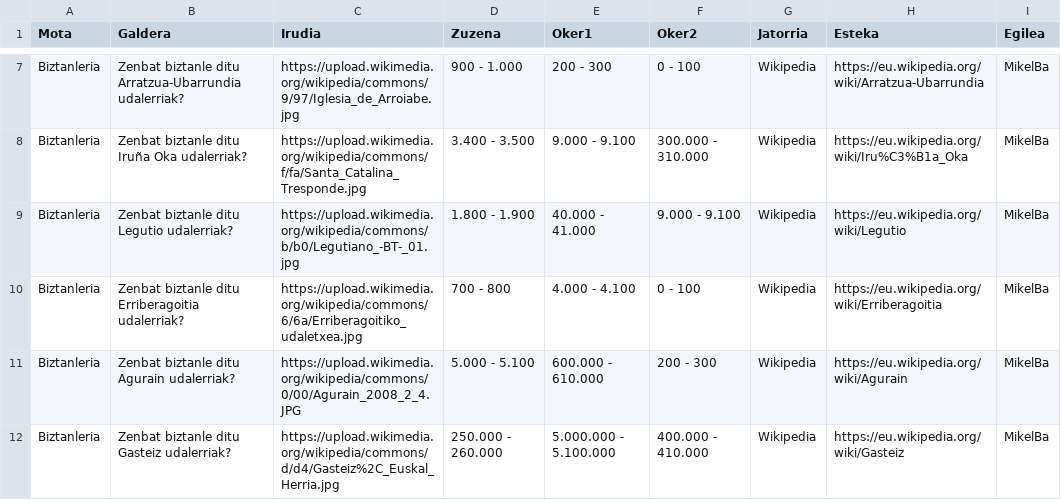
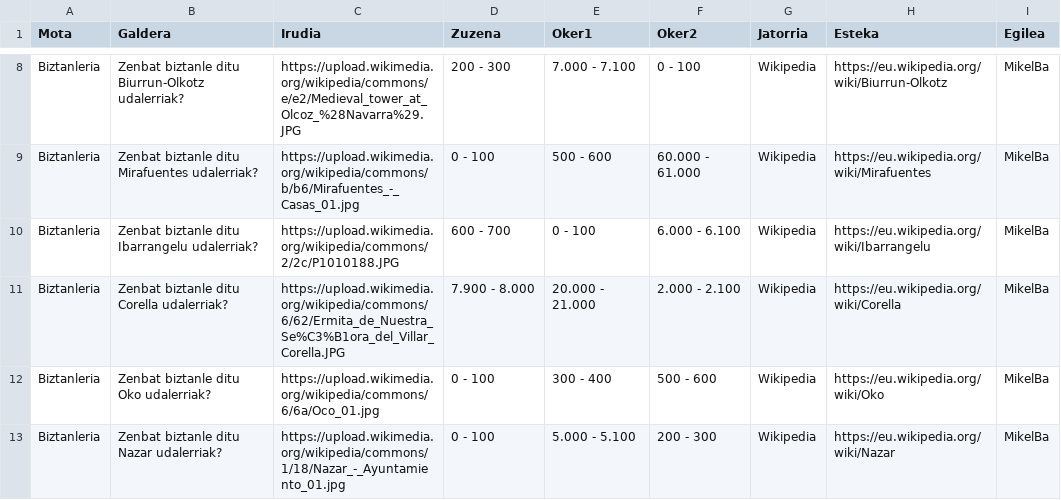
Before and after one commit to MikelBa/egunean-behin-biztanleria, a CSV file: galderak.csv, drawn as a sheet; only a part is shown, gaps mark what is left out; removed rows and columns are numbered as before the commit, all else as after; the diff covers the shown part only; the diff names each change by its address in the sheet, - before the commit and + after, or states it on an @@ line.

```diff
--- a/galderak.csv
+++ b/galderak.csv
-B8 (Galdera): …biztanle ditu Arratzua-Ubarrundia udalerriak?
+B8 (Galdera): …biztanle ditu Biurrun-Olkotz udalerriak?
-C8 (Irudia): https://upload.wikimedia.org/wikipedia/commons/9/97/Iglesia_de_Arroiabe.jpg
+C8 (Irudia): https://upload.wikimedia.org/wikipedia/commons/e/e2/Medieval_tower_at_Olcoz_%28Navarra%29.JPG
-D8 (Zuzena): 900 - 1.000
+D8 (Zuzena): 200 - 300
-E8 (Oker1): 200 - 300
+E8 (Oker1): 7.000 - 7.100
-H8 (Esteka): https://eu.wikipedia.org/wiki/Arratzua-Ubarrundia
+H8 (Esteka): https://eu.wikipedia.org/wiki/Biurrun-Olkotz
-B9 (Galdera): Zenbat biztanle ditu Iruña Oka udalerriak?
+B9 (Galdera): Zenbat biztanle ditu Mirafuentes udalerriak?
-C9 (Irudia): https://upload.wikimedia.org/wikipedia/commons/f/fa/Santa_Catalina_Tresponde.jpg
+C9 (Irudia): https://upload.wikimedia.org/wikipedia/commons/b/b6/Mirafuentes_-_Casas_01.jpg
-D9 (Zuzena): 3.400 - 3.500
+D9 (Zuzena): 0 - 100
-E9 (Oker1): 9.000 - 9.100
+E9 (Oker1): 500 - 600
-F9 (Oker2): 300.000 - 310.000
+F9 (Oker2): 60.000 - 61.000
-H9 (Esteka): https://eu.wikipedia.org/wiki/Iru%C3%B1a_Oka
+H9 (Esteka): https://eu.wikipedia.org/wiki/Mirafuentes
+row 10: Biztanleria | Zenbat biztanle ditu Ibarrangelu udalerriak? | https://upload.wikimedia.org/wikipedia/commons/2/2c/P1010188.JPG | 600 - 700 | 0 - 100 | 6.000 - 6.100 | Wikipedia | https://eu.wikipedia.org/wiki/Ibarrangelu | MikelBa
-B11 (Galdera): Zenbat biztanle ditu Legutio udalerriak?
+B11 (Galdera): Zenbat biztanle ditu Corella udalerriak?
-C11 (Irudia): https://upload.wikimedia.org/wikipedia/commons/b/b0/Legutiano_-BT-_01.jpg
+C11 (Irudia): https://upload.wikimedia.org/wikipedia/commons/6/62/Ermita_de_Nuestra_Se%C3%B1ora_del_Villar_Corella.JPG
-D11 (Zuzena): 1.800 - 1.900
+D11 (Zuzena): 7.900 - 8.000
-E11 (Oker1): 40.000 - 41.000
+E11 (Oker1): 20.000 - 21.000
-F11 (Oker2): 9.000 - 9.100
+F11 (Oker2): 2.000 - 2.100
-H11 (Esteka): https://eu.wikipedia.org/wiki/Legutio
+H11 (Esteka): https://eu.wikipedia.org/wiki/Corella
-B12 (Galdera): Zenbat biztanle ditu Erriberagoitia udalerriak?
+B12 (Galdera): Zenbat biztanle ditu Oko udalerriak?
-C12 (Irudia): https://upload.wikimedia.org/wikipedia/commons/6/6a/Erriberagoitiko_udaletxea.jpg
+C12 (Irudia): https://upload.wikimedia.org/wikipedia/commons/6/6a/Oco_01.jpg
-D12 (Zuzena): 700 - 800
+D12 (Zuzena): 0 - 100
-E12 (Oker1): 4.000 - 4.100
+E12 (Oker1): 300 - 400
-F12 (Oker2): 0 - 100
+F12 (Oker2): 500 - 600
-H12 (Esteka): https://eu.wikipedia.org/wiki/Erriberagoitia
+H12 (Esteka): https://eu.wikipedia.org/wiki/Oko
-B13 (Galdera): Zenbat biztanle ditu Agurain udalerriak?
+B13 (Galdera): Zenbat biztanle ditu Nazar udalerriak?
-C13 (Irudia): https://upload.wikimedia.org/wikipedia/commons/0/00/Agurain_2008_2_4.JPG
+C13 (Irudia): https://upload.wikimedia.org/wikipedia/commons/1/18/Nazar_-_Ayuntamiento_01.jpg
-D13 (Zuzena): 5.000 - 5.100
+D13 (Zuzena): 0 - 100
-E13 (Oker1): 600.000 - 610.000
+E13 (Oker1): 5.000 - 5.100
-H13 (Esteka): https://eu.wikipedia.org/wiki/Agurain
+H13 (Esteka): https://eu.wikipedia.org/wiki/Nazar
-row 12: Biztanleria | Zenbat biztanle ditu Gasteiz udalerriak? | https://upload.wikimedia.org/wikipedia/commons/d/d4/Gasteiz%2C_Euskal_Herria.jpg | 250.000 - 260.000 | 5.000.000 - 5.100.000 | 400.000 - 410.000 | Wikipedia | https://eu.wikipedia.org/wiki/Gasteiz | MikelBa
```
Also changed, not shown: 1 added row, 2 removed rows and 67 edited cells elsewhere in this file, 3 other files.
